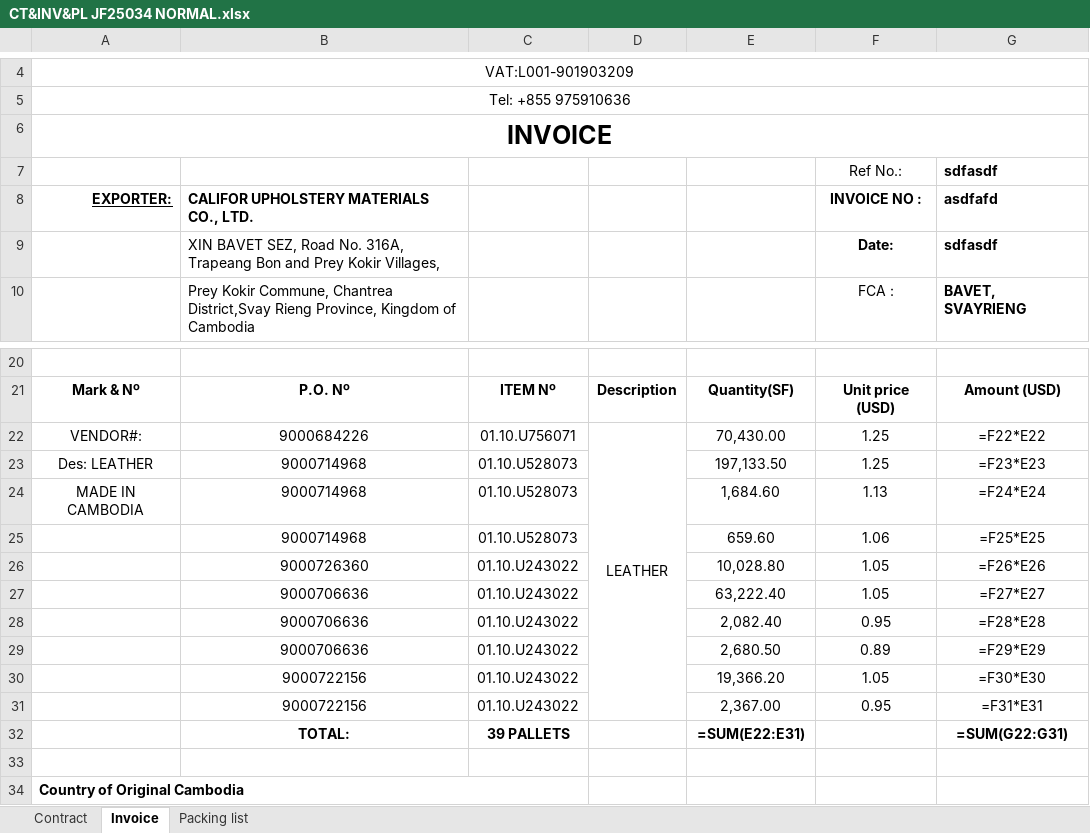
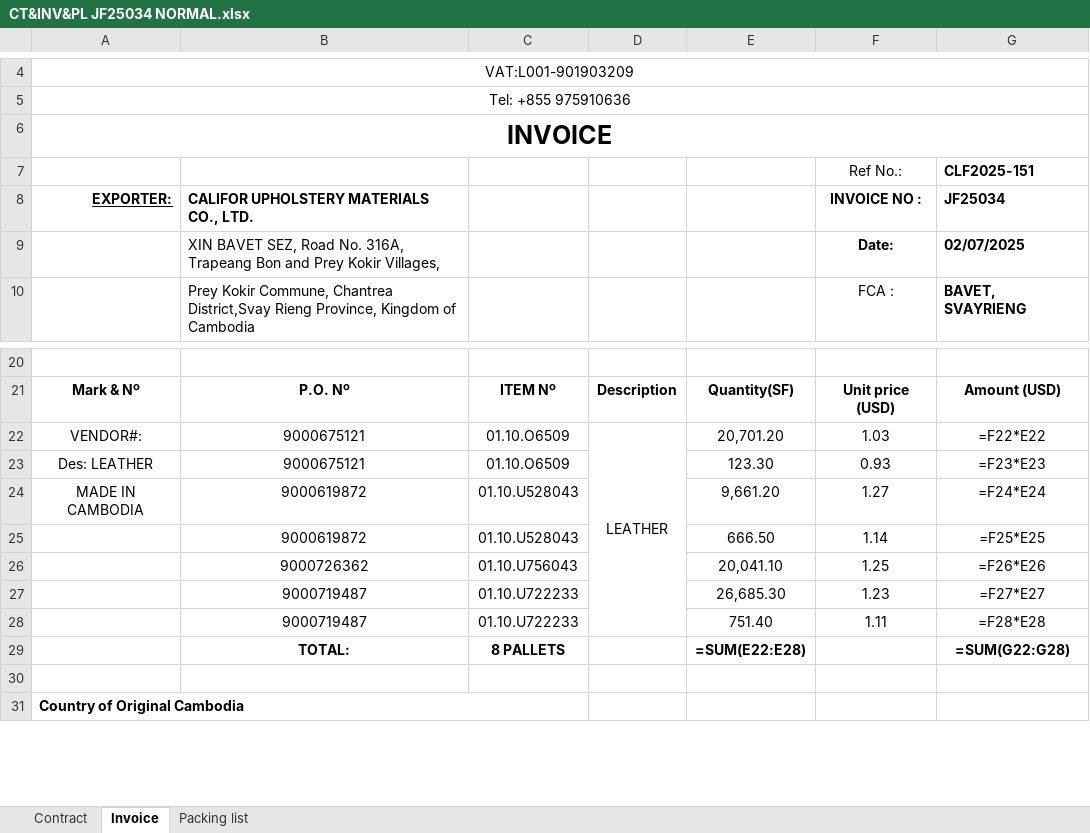
Before and after one commit to GiyoXD/inv_pkl_contract_creation, an Excel workbook: result/JF25034/CT&INV&PL JF25034 NORMAL.xlsx, sheet Invoice, drawn as a sheet; only a part is shown, gaps mark what is left out; values as stored, in another font and other column widths than the file's, no borders; formulas without a stored value are shown as written; conditional formats not drawn; removed rows and columns are numbered as before the commit, all else as after; the diff names each change by its address in the sheet, - before the commit and + after, or states it on an @@ line.

```diff
--- a/result/JF25034/CT&INV&PL JF25034 NORMAL.xlsx (sheet Invoice)
+++ b/result/JF25034/CT&INV&PL JF25034 NORMAL.xlsx (sheet Invoice)
-G7 (JF25034): sdfasdf
+G7 (JF25034): CLF2025-151
-G8: asdfafd
+G8: JF25034
-G9 (JF25034): sdfasdf
+G9 (JF25034): 02/07/2025
-B22: 9000684226
+B22: 9000675121
-C22: 01.10.U756071
+C22: 01.10.O6509
-E22: 70,430.00
+E22: 20,701.20
-F22 (INVOICE NO :): 1.25
+F22 (INVOICE NO :): 1.03
-B23: 9000714968
+B23: 9000675121
-C23: 01.10.U528073
+C23: 01.10.O6509
-E23: 197,133.50
+E23: 123.30
-F23 (INVOICE NO :): 1.25
+F23 (INVOICE NO :): 0.93
-B24: 9000714968
+B24: 9000619872
-C24: 01.10.U528073
+C24: 01.10.U528043
-E24: 1,684.60
+E24: 9,661.20
-F24 (INVOICE NO :): 1.13
+F24 (INVOICE NO :): 1.27
-row 25:  | 9000714968 | 01.10.U528073 |  | 659.60 | 1.06 | =F25*E25
-row 26:  | 9000726360 | 01.10.U243022 |  | 10,028.80 | 1.05 | =F26*E26
-row 27:  | 9000706636 | 01.10.U243022 |  | 63,222.40 | 1.05 | =F27*E27
-row 28:  | 9000706636 | 01.10.U243022 |  | 2,082.40 | 0.95 | =F28*E28
-row 29:  | 9000706636 | 01.10.U243022 |  | 2,680.50 | 0.89 | =F29*E29
-row 30:  | 9000722156 | 01.10.U243022 |  | 19,366.20 | 1.05 | =F30*E30
-row 31:  | 9000722156 | 01.10.U243022 |  | 2,367.00 | 0.95 | =F31*E31
+row 25:  | 9000619872 | 01.10.U528043 |  | 666.50 | 1.14 | =F25*E25
+row 26:  | 9000726362 | 01.10.U756043 |  | 20,041.10 | 1.25 | =F26*E26
+row 27:  | 9000719487 | 01.10.U722233 |  | 26,685.30 | 1.23 | =F27*E27
+row 28:  | 9000719487 | 01.10.U722233 |  | 751.40 | 1.11 | =F28*E28
-C29: 39 PALLETS
+C29: 8 PALLETS
-E29: =SUM(E22:E31)
+E29: =SUM(E22:E28)
-G29 (JF25034): =SUM(G22:G31)
+G29 (JF25034): =SUM(G22:G28)
```
Also changed, not shown: sheet Packing list, sheet Contract, JF25034.xlsx, result/JF25034/CT&INV&PL JF25034 FOB.xlsx, 5 other files.
